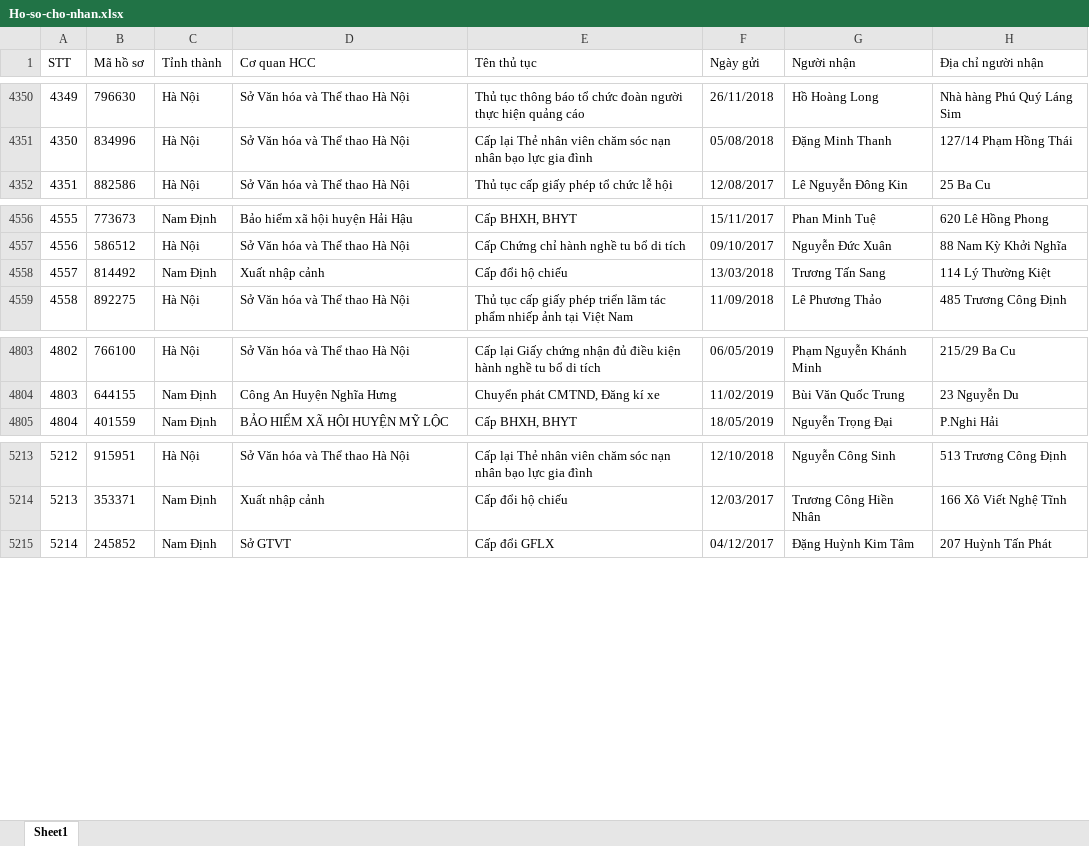
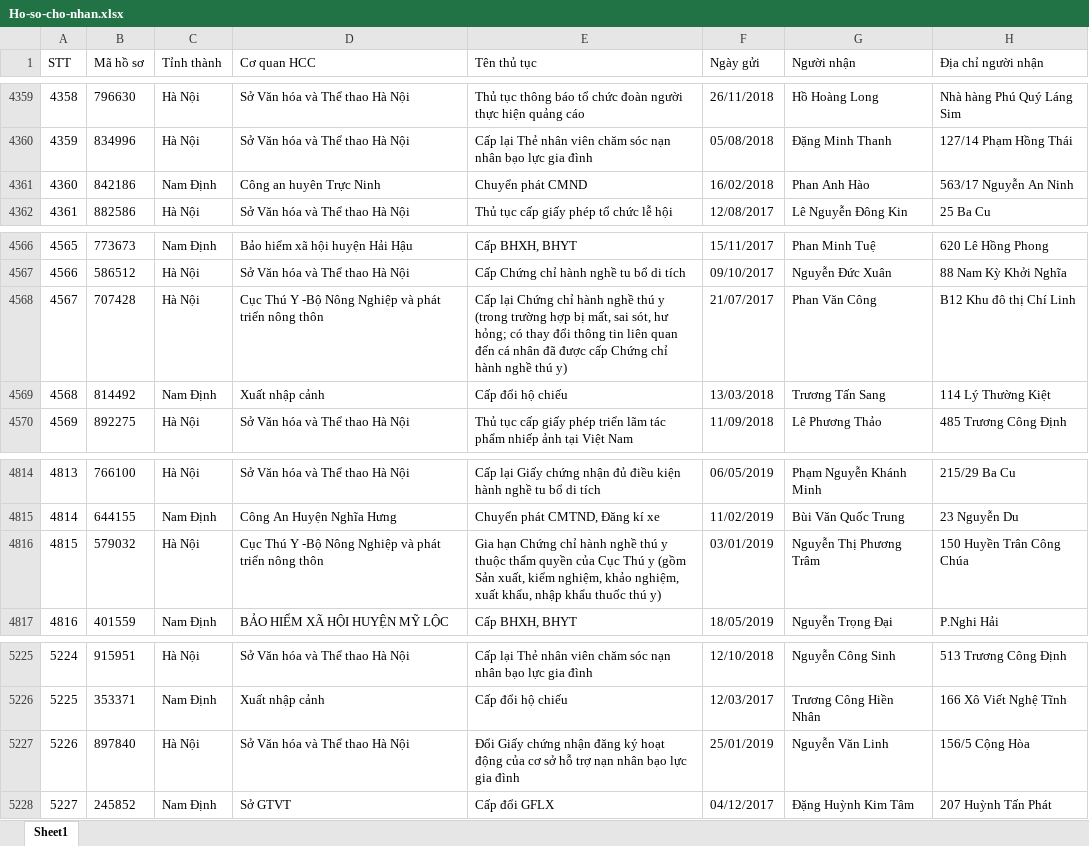
Before and after one commit to gallegi/capstone_web_platform, an Excel workbook: vnpost_ocr_system/Excel/Download/Ho-so-cho-nhan.xlsx, sheet Sheet1, drawn as a sheet; only a part is shown, gaps mark what is left out; values as stored, in another font and other column widths than the file's, no borders; the diff covers the shown part only; the diff names each change by its address in the sheet, - before the commit and + after, or states it on an @@ line.

```diff
--- a/vnpost_ocr_system/Excel/Download/Ho-so-cho-nhan.xlsx (sheet Sheet1)
+++ b/vnpost_ocr_system/Excel/Download/Ho-so-cho-nhan.xlsx (sheet Sheet1)
@@ column A (STT) renumbered from row 1062 down @@
+row 4361: 4360 | 842186 | Nam Định | Công an huyên Trực Ninh | Chuyển phát CMND | 16/02/2018 | Phan Anh Hào | 563/17 Nguyễn An Ninh
+row 4568: 4567 | 707428 | Hà Nội | Cục Thú Y -Bộ Nông Nghiệp và phát triển nông thôn | Cấp lại Chứng chỉ hành nghề thú y (trong trường hợp bị mất, sai sót, hư hỏng; có thay đổi thông tin liên quan đến cá nhân đã được cấp Chứng chỉ hành nghề thú y) | 21/07/2017 | Phan Văn Công | B12 Khu đô thị Chí Linh
+row 4816: 4815 | 579032 | Hà Nội | Cục Thú Y -Bộ Nông Nghiệp và phát triển nông thôn | Gia hạn Chứng chỉ hành nghề thú y thuộc thẩm quyền của Cục Thú y (gồm Sản xuất, kiểm nghiệm, khảo nghiệm, xuất khẩu, nhập khẩu thuốc thú y) | 03/01/2019 | Nguyễn Thị Phương Trâm | 150 Huyền Trân Công Chúa
+row 5227: 5226 | 897840 | Hà Nội | Sở Văn hóa và Thể thao Hà Nội | Đổi Giấy chứng nhận đăng ký hoạt động của cơ sở hỗ trợ nạn nhân bạo lực gia đình | 25/01/2019 | Nguyễn Văn Linh | 156/5 Cộng Hòa
```
Also changed, not shown: 10 added rows and 1 removed row elsewhere in this sheet, 31 other files.
